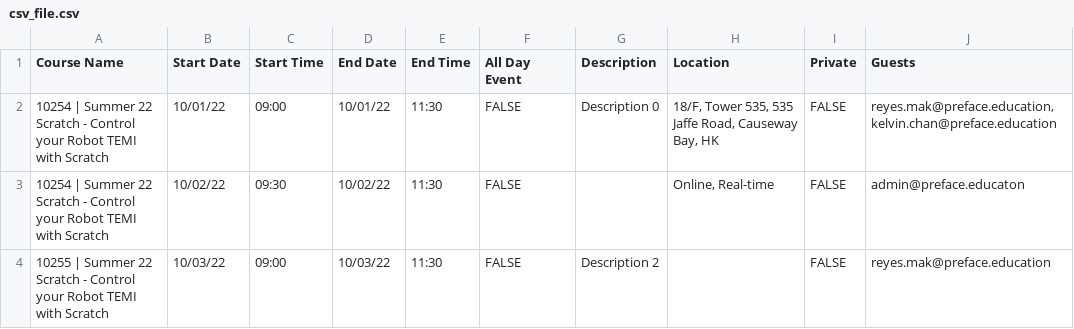
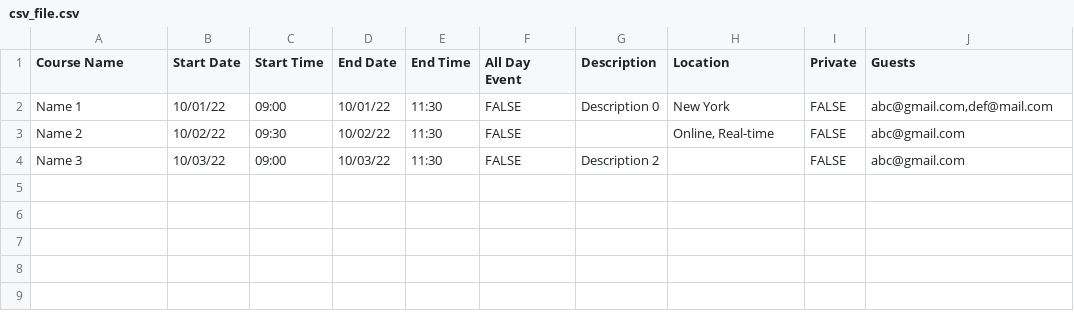
Before and after one commit to ReyesMak/CSV-to-Google-Calendar, a CSV file: csv_file.csv, drawn as a sheet.

Commit message:
Template CSV

```diff
--- a/csv_file.csv
+++ b/csv_file.csv
@@ -1,4 +1,4 @@
 Course Name,Start Date,Start Time,End Date,End Time,All Day Event,Description,Location,Private,Guests
-10254 | Summer 22 Scratch - Control your Robot TEMI with Scratch,10/01/22,09:00,10/01/22,11:30,FALSE,Description 0,"18/F, Tower 535, 535 Jaffe Road, Causeway Bay, HK",FALSE,"reyes.mak@preface.education,kelvin.chan@preface.education"
-10254 | Summer 22 Scratch - Control your Robot TEMI with Scratch,10/02/22,09:30,10/02/22,11:30,FALSE,,"Online, Real-time",FALSE,admin@preface.educaton
-10255 | Summer 22 Scratch - Control your Robot TEMI with Scratch,10/03/22,09:00,10/03/22,11:30,FALSE,Description 2,,FALSE,reyes.mak@preface.education
+Name 1,10/01/22,09:00,10/01/22,11:30,FALSE,Description 0,"New York",FALSE,"abc@gmail.com,def@mail.com"
+Name 2,10/02/22,09:30,10/02/22,11:30,FALSE,,"Online, Real-time",FALSE,abc@gmail.com
+Name 3,10/03/22,09:00,10/03/22,11:30,FALSE,Description 2,,FALSE,abc@gmail.com
```
